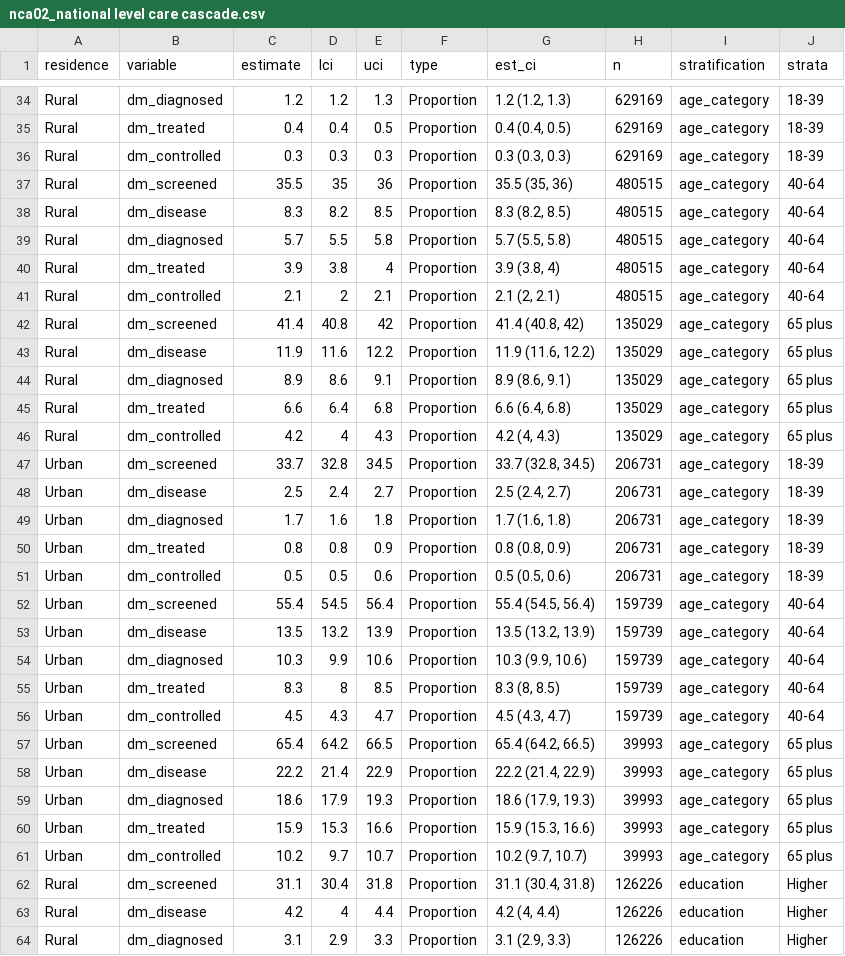
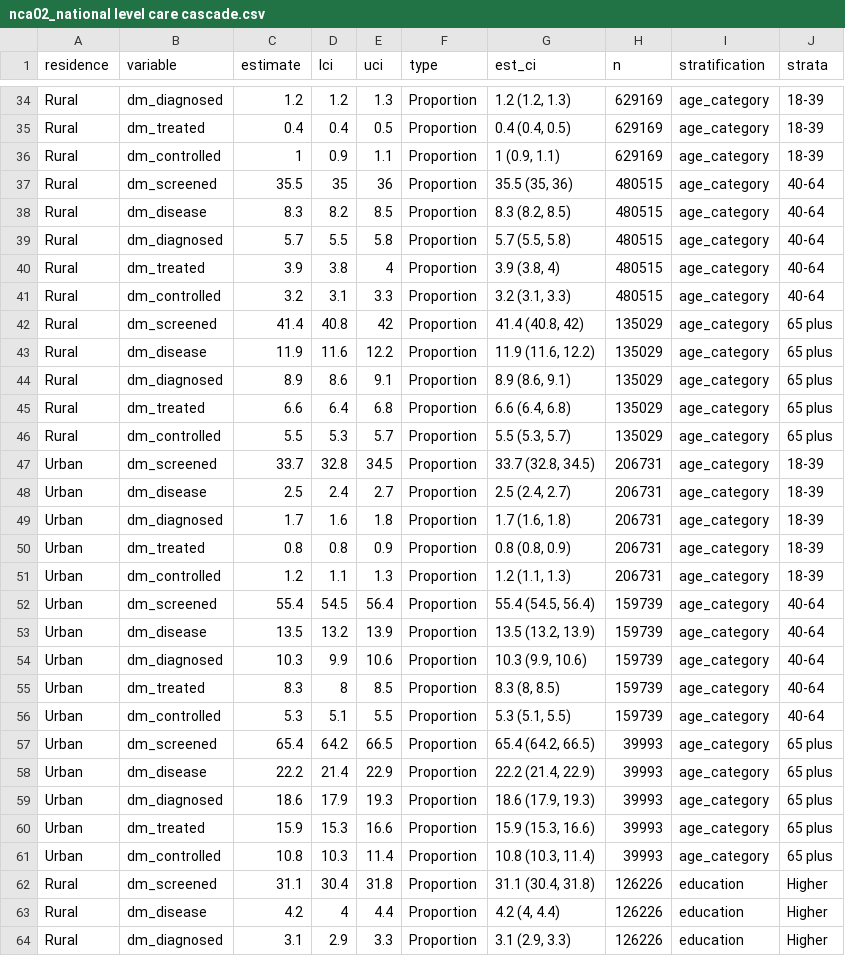
Before and after one commit to jvargh7/nfhs_cascade, a CSV file: analysis/nca02_national level care cascade.csv, drawn as a sheet; only a part is shown, gaps mark what is left out; the diff covers the shown part only.

```diff
--- a/analysis/nca02_national level care cascade.csv
+++ b/analysis/nca02_national level care cascade.csv
@@ -35,3 +35,3 @@ Rural,dm_diagnosed,1.2,1.2,1.3,Proportion,"1.2 (1.2, 1.3)",629169,age_category,1
 Rural,dm_treated,0.4,0.4,0.5,Proportion,"0.4 (0.4, 0.5)",629169,age_category,18-39
-Rural,dm_controlled,0.3,0.3,0.3,Proportion,"0.3 (0.3, 0.3)",629169,age_category,18-39
+Rural,dm_controlled,1,0.9,1.1,Proportion,"1 (0.9, 1.1)",629169,age_category,18-39
 Rural,dm_screened,35.5,35,36,Proportion,"35.5 (35, 36)",480515,age_category,40-64
@@ -40,3 +40,3 @@ Rural,dm_diagnosed,5.7,5.5,5.8,Proportion,"5.7 (5.5, 5.8)",480515,age_category,4
 Rural,dm_treated,3.9,3.8,4,Proportion,"3.9 (3.8, 4)",480515,age_category,40-64
-Rural,dm_controlled,2.1,2,2.1,Proportion,"2.1 (2, 2.1)",480515,age_category,40-64
+Rural,dm_controlled,3.2,3.1,3.3,Proportion,"3.2 (3.1, 3.3)",480515,age_category,40-64
 Rural,dm_screened,41.4,40.8,42,Proportion,"41.4 (40.8, 42)",135029,age_category,65 plus
@@ -45,3 +45,3 @@ Rural,dm_diagnosed,8.9,8.6,9.1,Proportion,"8.9 (8.6, 9.1)",135029,age_category,6
 Rural,dm_treated,6.6,6.4,6.8,Proportion,"6.6 (6.4, 6.8)",135029,age_category,65 plus
-Rural,dm_controlled,4.2,4,4.3,Proportion,"4.2 (4, 4.3)",135029,age_category,65 plus
+Rural,dm_controlled,5.5,5.3,5.7,Proportion,"5.5 (5.3, 5.7)",135029,age_category,65 plus
 Urban,dm_screened,33.7,32.8,34.5,Proportion,"33.7 (32.8, 34.5)",206731,age_category,18-39
@@ -50,3 +50,3 @@ Urban,dm_diagnosed,1.7,1.6,1.8,Proportion,"1.7 (1.6, 1.8)",206731,age_category,1
 Urban,dm_treated,0.8,0.8,0.9,Proportion,"0.8 (0.8, 0.9)",206731,age_category,18-39
-Urban,dm_controlled,0.5,0.5,0.6,Proportion,"0.5 (0.5, 0.6)",206731,age_category,18-39
+Urban,dm_controlled,1.2,1.1,1.3,Proportion,"1.2 (1.1, 1.3)",206731,age_category,18-39
 Urban,dm_screened,55.4,54.5,56.4,Proportion,"55.4 (54.5, 56.4)",159739,age_category,40-64
@@ -55,3 +55,3 @@ Urban,dm_diagnosed,10.3,9.9,10.6,Proportion,"10.3 (9.9, 10.6)",159739,age_catego
 Urban,dm_treated,8.3,8,8.5,Proportion,"8.3 (8, 8.5)",159739,age_category,40-64
-Urban,dm_controlled,4.5,4.3,4.7,Proportion,"4.5 (4.3, 4.7)",159739,age_category,40-64
+Urban,dm_controlled,5.3,5.1,5.5,Proportion,"5.3 (5.1, 5.5)",159739,age_category,40-64
 Urban,dm_screened,65.4,64.2,66.5,Proportion,"65.4 (64.2, 66.5)",39993,age_category,65 plus
@@ -60,3 +60,3 @@ Urban,dm_diagnosed,18.6,17.9,19.3,Proportion,"18.6 (17.9, 19.3)",39993,age_categ
 Urban,dm_treated,15.9,15.3,16.6,Proportion,"15.9 (15.3, 16.6)",39993,age_category,65 plus
-Urban,dm_controlled,10.2,9.7,10.7,Proportion,"10.2 (9.7, 10.7)",39993,age_category,65 plus
+Urban,dm_controlled,10.8,10.3,11.4,Proportion,"10.8 (10.3, 11.4)",39993,age_category,65 plus
 Rural,dm_screened,31.1,30.4,31.8,Proportion,"31.1 (30.4, 31.8)",126226,education,Higher
```
Also changed, not shown: 152 edited cells elsewhere in this file, 16 other files.
